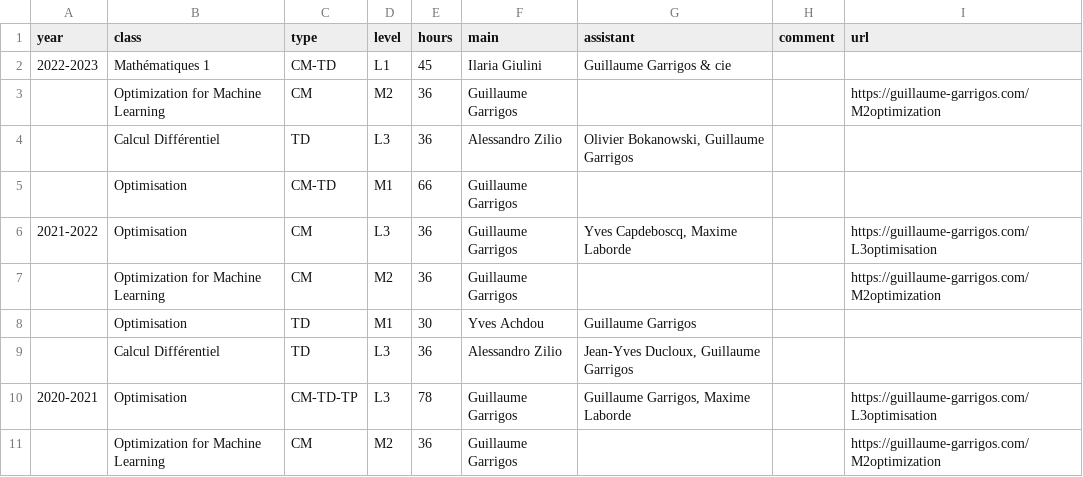
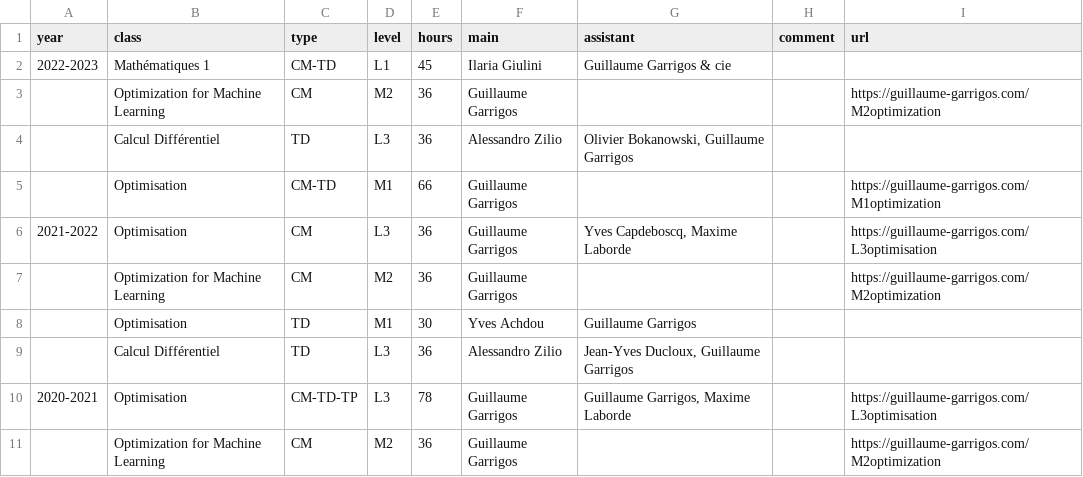
Before and after one commit to Guillaume-Garrigos/guillaume-garrigos.github.io, a CSV file: _data/teaching.csv, drawn as a sheet; only a part is shown.

```diff
--- a/_data/teaching.csv
+++ b/_data/teaching.csv
@@ -4,3 +4,3 @@ year,class,type,level,hours,main,assistant,comment,url
 ,Calcul Différentiel,TD,L3,36,Alessandro Zilio,"Olivier Bokanowski, Guillaume Garrigos",,
-,Optimisation,CM-TD,M1,66,Guillaume Garrigos,,,
+,Optimisation,CM-TD,M1,66,Guillaume Garrigos,,,https://guillaume-garrigos.com/M1optimization
 2021-2022,Optimisation,CM,L3,36,Guillaume Garrigos,"Yves Capdeboscq, Maxime Laborde",,https://guillaume-garrigos.com/L3optimisation
```
Also changed, not shown: 1 other file.
